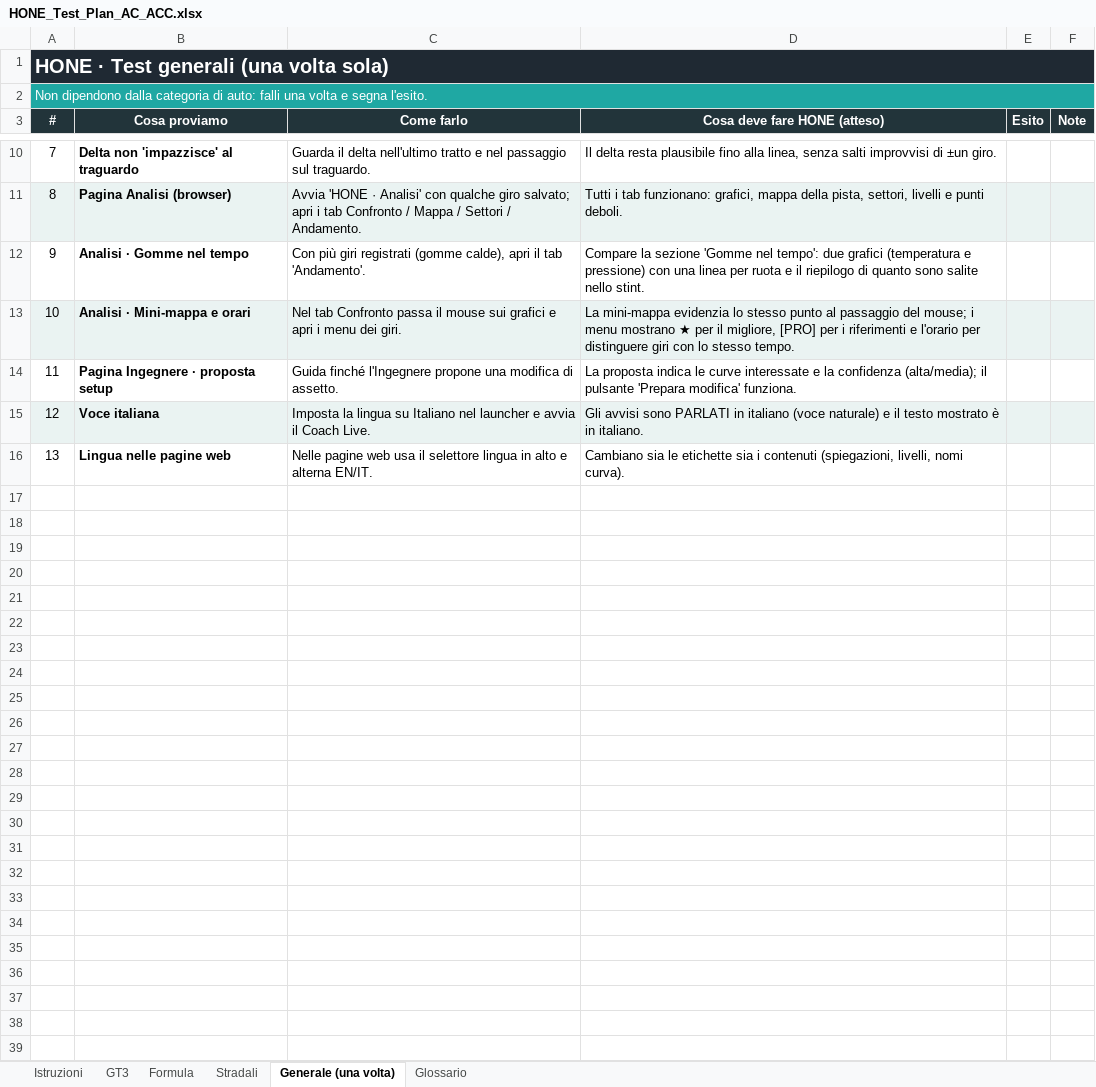
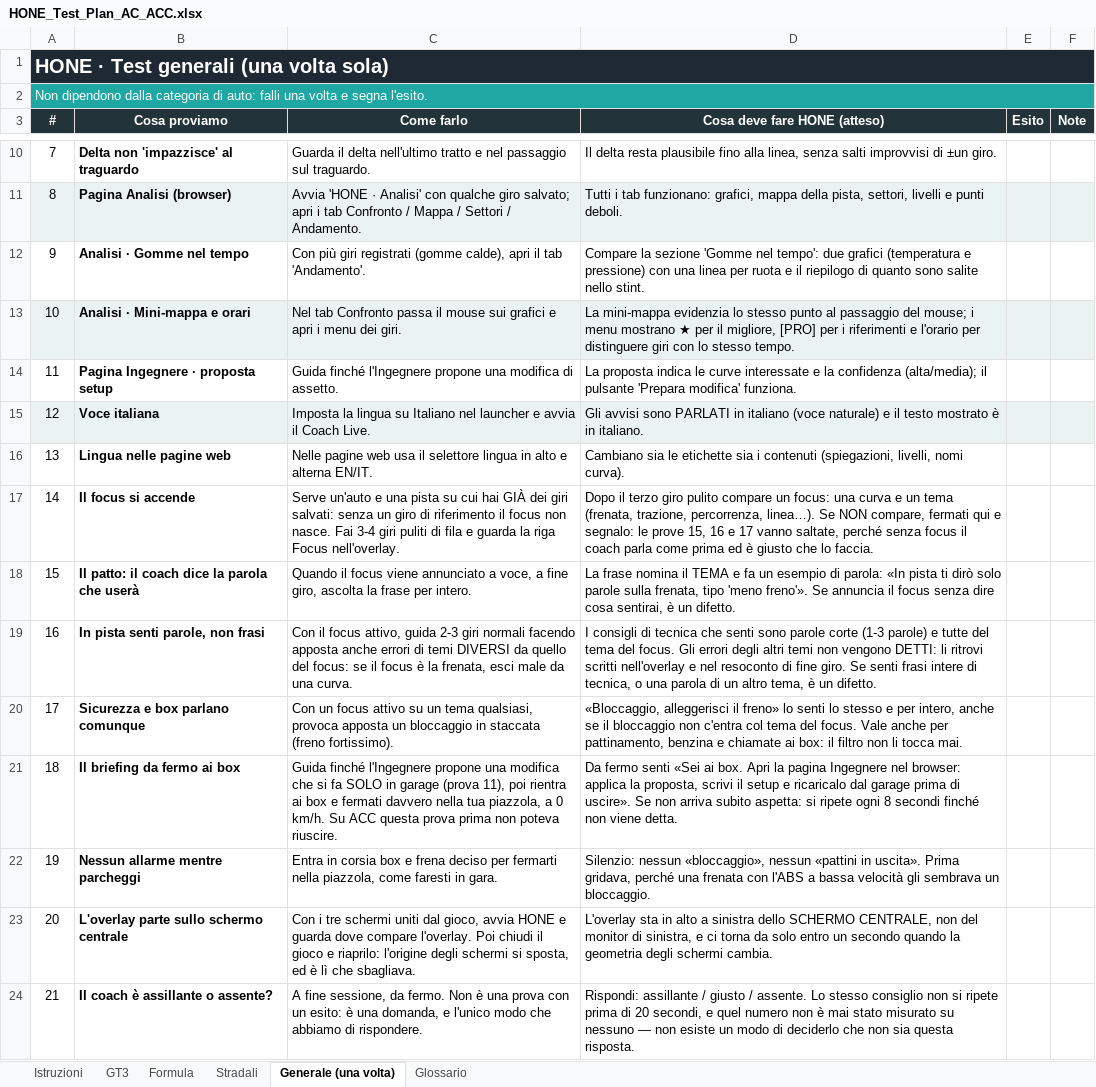
Before and after one commit to ardiz89/ACCoach, an Excel workbook: HONE_Test_Plan_AC_ACC.xlsx, sheet Generale (una volta), drawn as a sheet; only a part is shown, gaps mark what is left out; values as stored, in another font and other column widths than the file's, no borders; the diff names each change by its address in the sheet, - before the commit and + after, or states it on an @@ line.

```diff
--- a/HONE_Test_Plan_AC_ACC.xlsx (sheet Generale (una volta))
+++ b/HONE_Test_Plan_AC_ACC.xlsx (sheet Generale (una volta))
+row 17: 14 | Il focus si accende | Serve un'auto e una pista su cui hai GIÀ dei giri salvati: senza un giro di riferimento il focus non nasce. Fai 3-4 giri puliti di fila e guarda la riga Focus nell'overlay. | Dopo il terzo giro pulito compare un focus: una curva e un tema (frenata, trazione, percorrenza, linea…). Se NON compare, fermati qui e segnalo: le prove 15, 16 e 17 vanno saltate, perché senza focus il coach parla come prima ed è giusto che lo faccia.
+row 18: 15 | Il patto: il coach dice la parola che userà | Quando il focus viene annunciato a voce, a fine giro, ascolta la frase per intero. | La frase nomina il TEMA e fa un esempio di parola: «In pista ti dirò solo parole sulla frenata, tipo 'meno freno'». Se annuncia il focus senza dire cosa sentirai, è un difetto.
+row 19: 16 | In pista senti parole, non frasi | Con il focus attivo, guida 2-3 giri normali facendo apposta anche errori di temi DIVERSI da quello del focus: se il focus è la frenata, esci male da una curva. | I consigli di tecnica che senti sono parole corte (1-3 parole) e tutte del tema del focus. Gli errori degli altri temi non vengono DETTI: li ritrovi scritti nell'overlay e nel resoconto di fine giro. Se senti frasi intere di tecnica, o una parola di un altro tema, è un difetto.
+row 20: 17 | Sicurezza e box parlano comunque | Con un focus attivo su un tema qualsiasi, provoca apposta un bloccaggio in staccata (freno fortissimo). | «Bloccaggio, alleggerisci il freno» lo senti lo stesso e per intero, anche se il bloccaggio non c'entra col tema del focus. Vale anche per pattinamento, benzina e chiamate ai box: il filtro non li tocca mai.
+row 21: 18 | Il briefing da fermo ai box | Guida finché l'Ingegnere propone una modifica che si fa SOLO in garage (prova 11), poi rientra ai box e fermati davvero nella tua piazzola, a 0 km/h. Su ACC questa prova prima non poteva riuscire. | Da fermo senti «Sei ai box. Apri la pagina Ingegnere nel browser: applica la proposta, scrivi il setup e ricaricalo dal garage prima di uscire». Se non arriva subito aspetta: si ripete ogni 8 secondi finché non viene detta.
+row 22: 19 | Nessun allarme mentre parcheggi | Entra in corsia box e frena deciso per fermarti nella piazzola, come faresti in gara. | Silenzio: nessun «bloccaggio», nessun «pattini in uscita». Prima gridava, perché una frenata con l'ABS a bassa velocità gli sembrava un bloccaggio.
+row 23: 20 | L'overlay parte sullo schermo centrale | Con i tre schermi uniti dal gioco, avvia HONE e guarda dove compare l'overlay. Poi chiudi il gioco e riaprilo: l'origine degli schermi si sposta, ed è lì che sbagliava. | L'overlay sta in alto a sinistra dello SCHERMO CENTRALE, non del monitor di sinistra, e ci torna da solo entro un secondo quando la geometria degli schermi cambia.
+row 24: 21 | Il coach è assillante o assente? | A fine sessione, da fermo. Non è una prova con un esito: è una domanda, e l'unico modo che abbiamo di rispondere. | Rispondi: assillante / giusto / assente. Lo stesso consiglio non si ripete prima di 20 secondi, e quel numero non è mai stato misurato su nessuno — non esiste un modo di deciderlo che non sia questa risposta.
```
Also changed, not shown: sheet Glossario, 1 other file.
